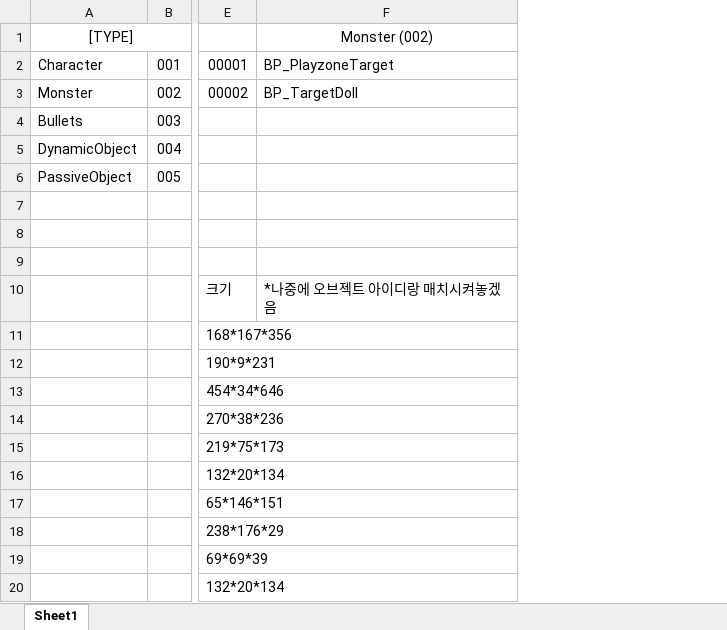
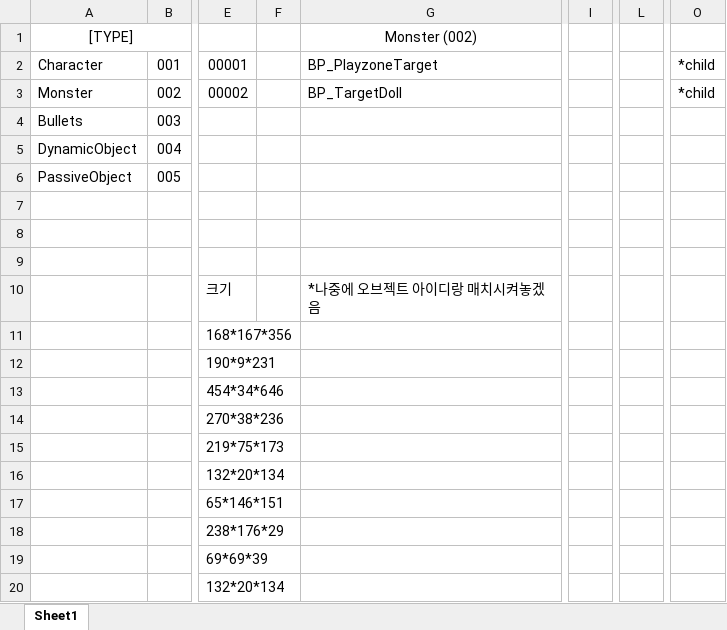
Before and after one commit to KPU-Graduation-Project/For_graduation, an Excel workbook: 오브젝트 데이터.xlsx, sheet Sheet1, drawn as a sheet; only a part is shown, gaps mark what is left out; values as stored, in another font and other column widths than the file's, no borders; the diff names each change by its address in the sheet, - before the commit and + after, or states it on an @@ line.

Commit message:
오브젝트 ID 출력 완성

```diff
--- a/오브젝트 데이터.xlsx (sheet Sheet1)
+++ b/오브젝트 데이터.xlsx (sheet Sheet1)
+column F, empty
+column I, empty
+column L, empty
+column O, rows 2-3: *child | *child
```
Also changed, not shown: 3 other files.
